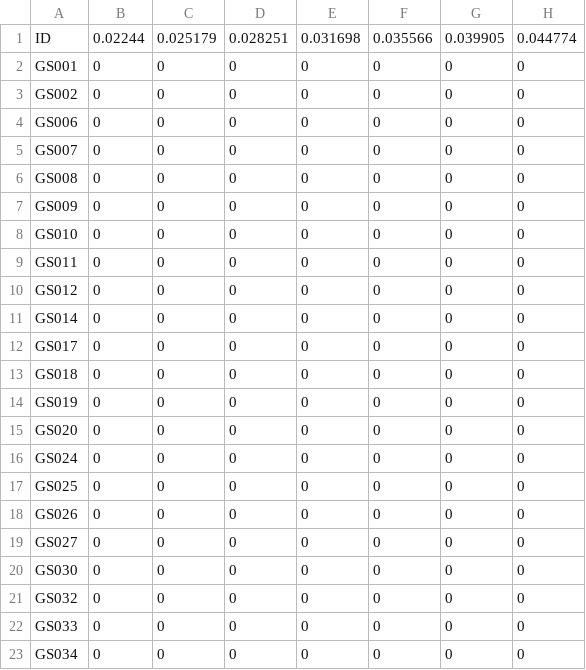
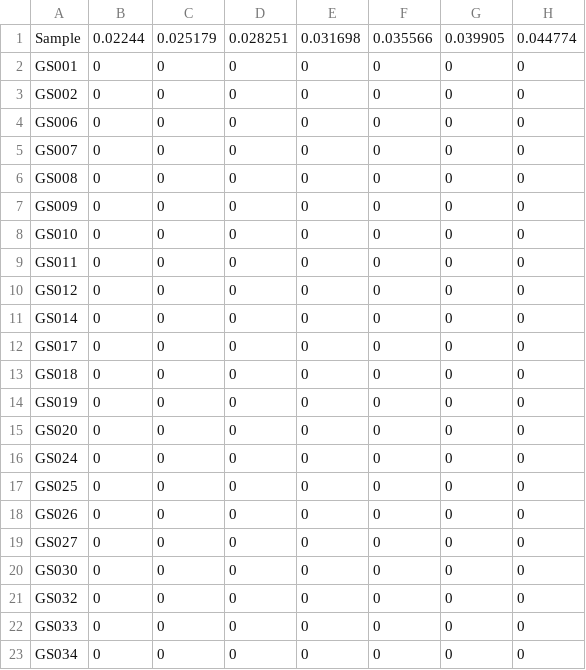
Before and after one commit to CITS3200-group-31/ENTROPYMAX2.0, a CSV file: data/raw/inputs/sample_group_3_input.csv, drawn as a sheet; only a part is shown; the diff names each change by its address in the sheet, - before the commit and + after, or states it on an @@ line.

```diff
--- a/data/raw/inputs/sample_group_3_input.csv
+++ b/data/raw/inputs/sample_group_3_input.csv
-A1: ID
+A1: Sample
```
Also changed, not shown: data/raw/gps/sample_group_3_coordinates.csv, 1 other file.
